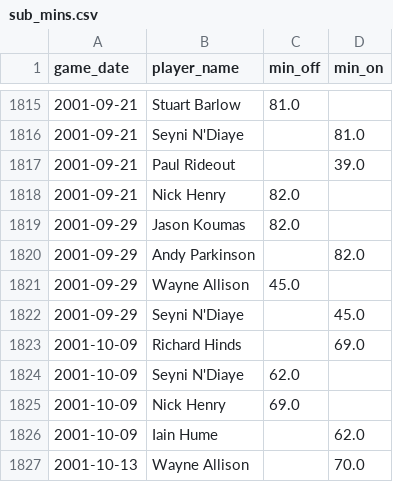
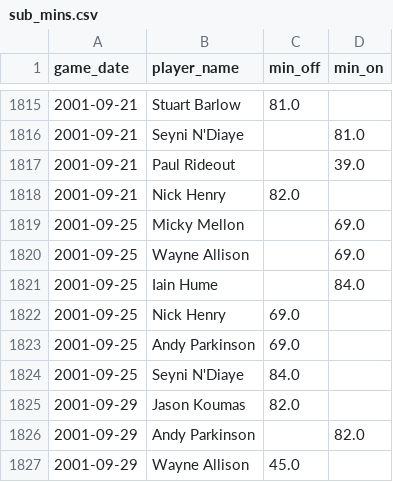
Before and after one commit to petebrown/pre-2023-data-prep, a CSV file: data/sub_mins.csv, drawn as a sheet; only a part is shown, gaps mark what is left out; the shorter side is filled out with more unchanged rows; the diff names each change by its address in the sheet, - before the commit and + after, or states it on an @@ line.

```diff
--- a/data/sub_mins.csv
+++ b/data/sub_mins.csv
+row 1819: 2001-09-25 | Micky Mellon |  | 69.0
+row 1820: 2001-09-25 | Wayne Allison |  | 69.0
+row 1821: 2001-09-25 | Iain Hume |  | 84.0
+row 1822: 2001-09-25 | Nick Henry | 69.0
+row 1823: 2001-09-25 | Andy Parkinson | 69.0
+row 1824: 2001-09-25 | Seyni N'Diaye | 84.0
```
Also changed, not shown: data/subs.csv, 2 other files.
